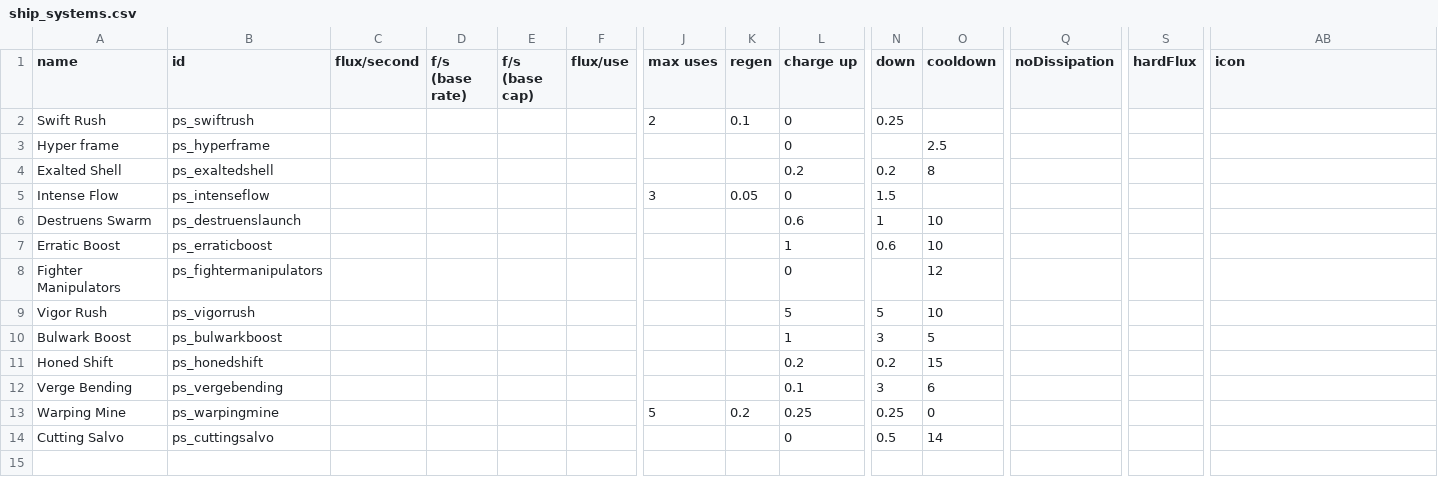
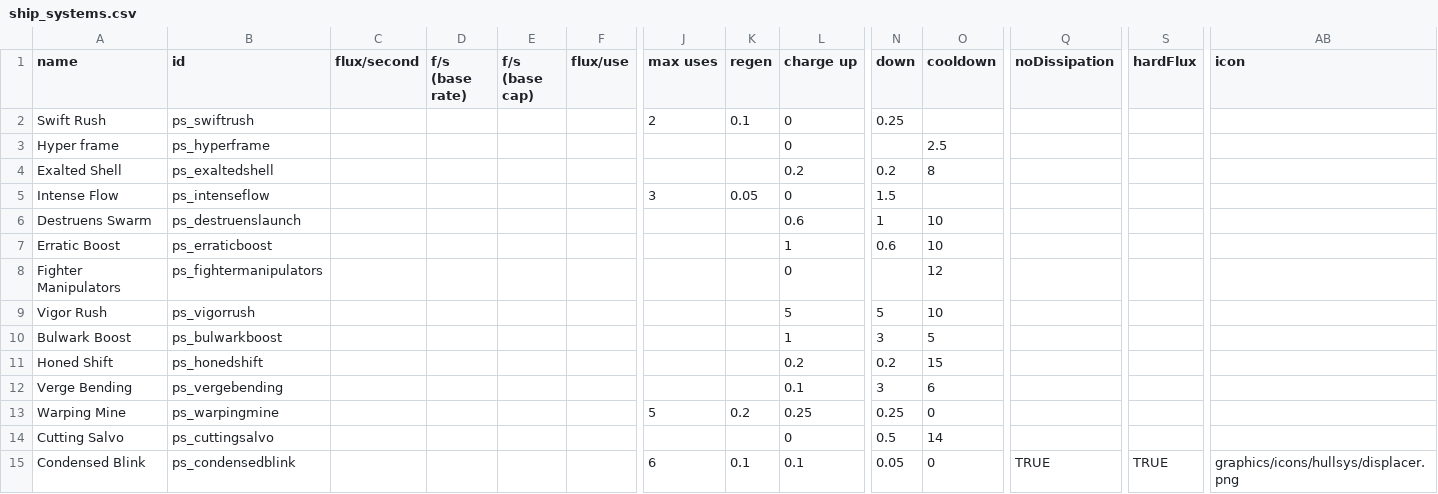
Before and after one commit to CosmicFishi/Project-Solace, a CSV file: data/shipsystems/ship_systems.csv, drawn as a sheet; only a part is shown, gaps mark what is left out; rows hold the shown columns only; the diff names each change by its address in the sheet, - before the commit and + after, or states it on an @@ line.

Commit message:
Blinky for Ashy

```diff
--- a/data/shipsystems/ship_systems.csv
+++ b/data/shipsystems/ship_systems.csv
+row 15: Condensed Blink | ps_condensedblink |  |  |  |  | 6 | 0.1 | 0.1 | 0.05 | 0 | TRUE | TRUE | graphics/icons/hullsys/displacer.png
```
Also changed, not shown: data/hulls/ship_data.csv, data/strings/descriptions.csv, 2 other files.
